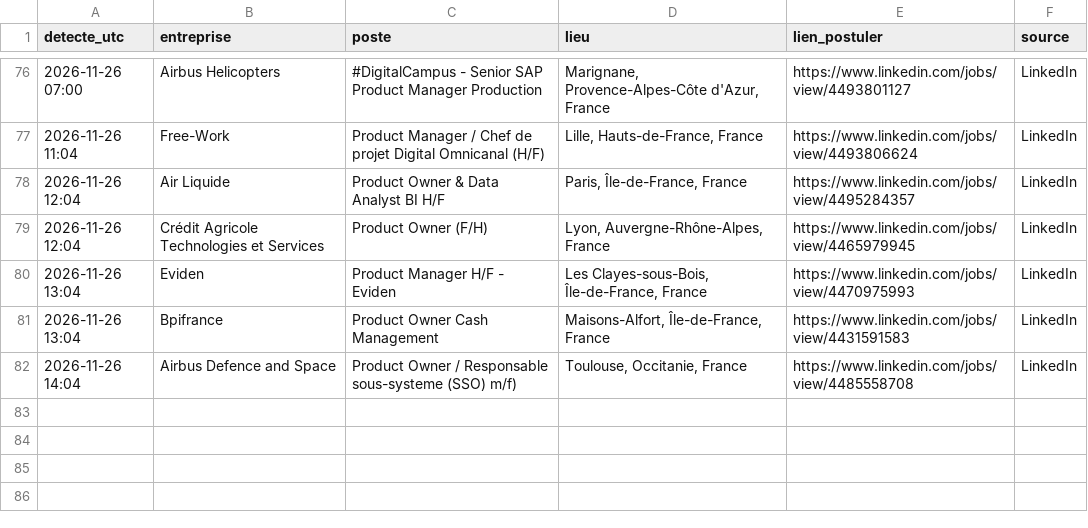
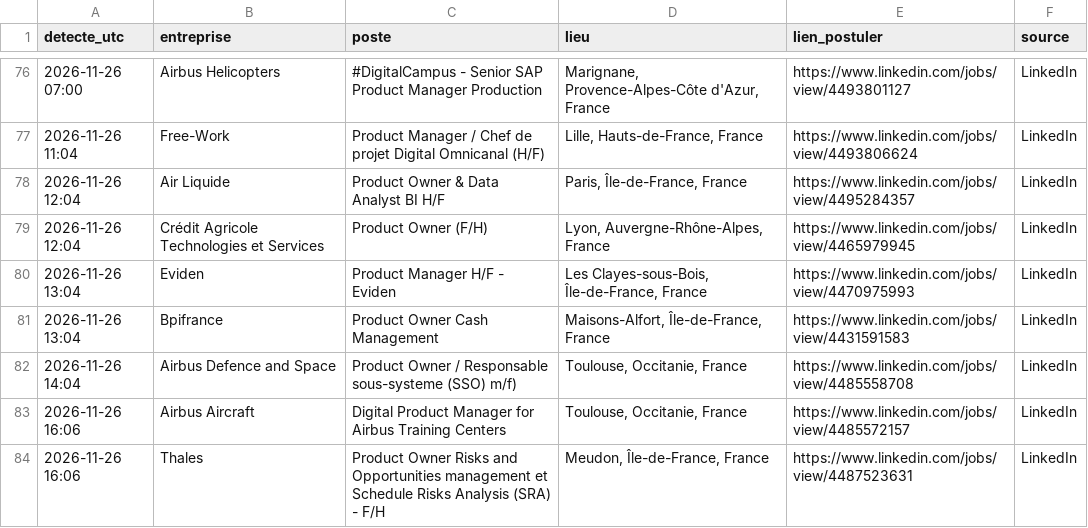
Before and after one commit to Ubaysd/job-watcher, a CSV file: offres.csv, drawn as a sheet; only a part is shown, gaps mark what is left out; the diff names each change by its address in the sheet, - before the commit and + after, or states it on an @@ line.

Commit message:
state update

```diff
--- a/offres.csv
+++ b/offres.csv
+row 83: 2026-11-26 16:06 | Airbus Aircraft | Digital Product Manager for Airbus Training Centers | Toulouse, Occitanie, France | https://www.linkedin.com/jobs/view/4485572157 | LinkedIn
+row 84: 2026-11-26 16:06 | Thales | Product Owner Risks and Opportunities management et Schedule Risks Analysis (SRA) - F/H | Meudon, Île-de-France, France | https://www.linkedin.com/jobs/view/4487523631 | LinkedIn
```
